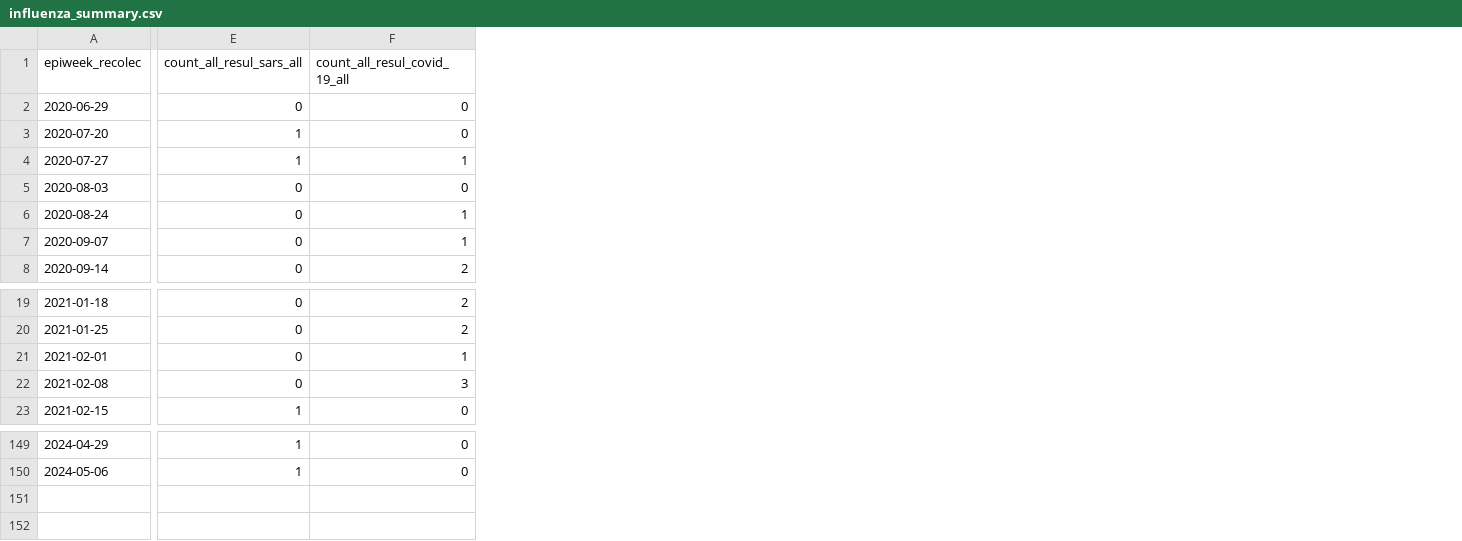
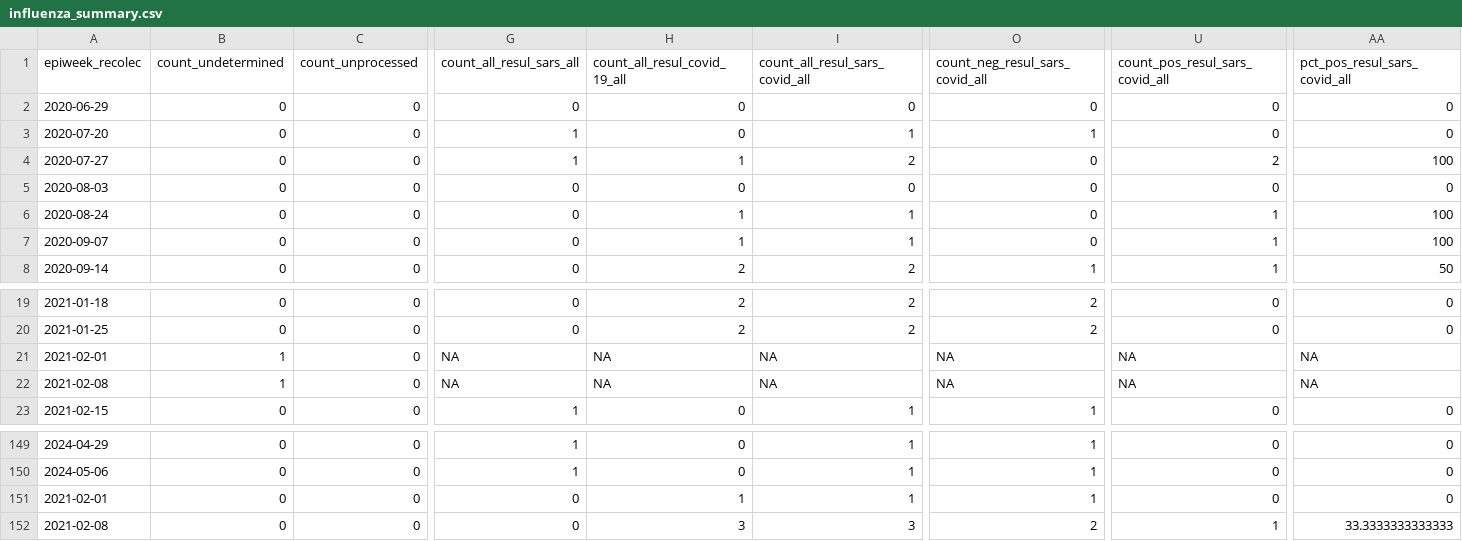
Before and after one commit to ggionet1/Guatemala_Infectious_Incidence, a CSV file: docs/influenza_summary.csv, drawn as a sheet; only a part is shown, gaps mark what is left out; addresses are those after the commit; rows hold the shown columns only; the diff covers the shown part only; the diff names each change by its address in the sheet, - before the commit and + after, or states it on an @@ line.

```diff
--- a/docs/influenza_summary.csv
+++ b/docs/influenza_summary.csv
+column B (count_undetermined), rows 2-8: all 0; rows 19-23: 0 | 0 | 1 | 1 | 0; rows 149-150: 0 | 0
+column C (count_unprocessed), rows 2-8: all 0; rows 19-23: all 0; rows 149-150: 0 | 0
+column I (count_all_resul_sars_covid_all), rows 2-8: 0 | 1 | 2 | 0 | 1 | 1 | 2; rows 19-23: 2 | 2 | NA | NA | 1; rows 149-150: 1 | 1
+column O (count_neg_resul_sars_covid_all), rows 2-8: 0 | 1 | 0 | 0 | 0 | 0 | 1; rows 19-23: 2 | 2 | NA | NA | 1; rows 149-150: 1 | 1
+column U (count_pos_resul_sars_covid_all), rows 2-8: 0 | 0 | 2 | 0 | 1 | 1 | 1; rows 19-23: 0 | 0 | NA | NA | 0; rows 149-150: 0 | 0
+column AA (pct_pos_resul_sars_covid_all), rows 2-8: 0 | 0 | 100 | 0 | 100 | 100 | 50; rows 19-23: 0 | 0 | NA | NA | 0; rows 149-150: 0 | 0
-G21:G22 (count_all_resul_sars_all): 0
+G21:G22 (count_all_resul_sars_all): NA
-H21 (count_all_resul_covid_19_all): 1
+H21 (count_all_resul_covid_19_all): NA
-H22 (count_all_resul_covid_19_all): 3
+H22 (count_all_resul_covid_19_all): NA
+row 151: 2021-02-01 | 0 | 0 | 0 | 1 | 1 | 1 | 0 | 0
+row 152: 2021-02-08 | 0 | 0 | 0 | 3 | 3 | 2 | 1 | 33.3333333333333
```
Also changed, not shown: 12 edited cells elsewhere in this file, 1 other file.
